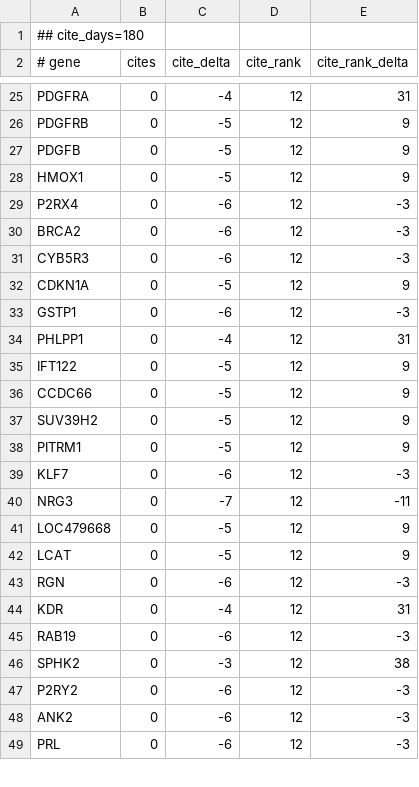
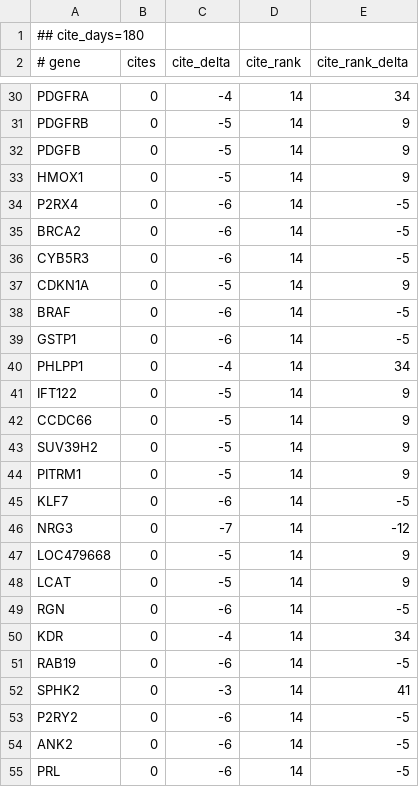
Before and after one commit to broadinstitute/gene-hints, a TSV file: data/canis-lupus-familiaris-pubmed-citations.tsv, drawn as a sheet; only a part is shown, gaps mark what is left out; addresses are those after the commit; the diff covers the shown part only; the diff names each change by its address in the sheet, - before the commit and + after, or states it on an @@ line.

```diff
--- a/data/canis-lupus-familiaris-pubmed-citations.tsv
+++ b/data/canis-lupus-familiaris-pubmed-citations.tsv
-D30:D37 (cite_rank): 12
+D30:D37 (cite_rank): 14
-E30 (cite_rank_delta): 31
+E30 (cite_rank_delta): 34
-E34:E36 (cite_rank_delta): -3
+E34:E36 (cite_rank_delta): -5
+row 38: BRAF | 0 | -6 | 14 | -5
-D39:D55 (cite_rank): 12
+D39:D55 (cite_rank): 14
-E39 (cite_rank_delta): -3
+E39 (cite_rank_delta): -5
-E40 (cite_rank_delta): 31
+E40 (cite_rank_delta): 34
-E45 (cite_rank_delta): -3
+E45 (cite_rank_delta): -5
-E46 (cite_rank_delta): -11
+E46 (cite_rank_delta): -12
-E49 (cite_rank_delta): -3
+E49 (cite_rank_delta): -5
-E50 (cite_rank_delta): 31
+E50 (cite_rank_delta): 34
-E51 (cite_rank_delta): -3
+E51 (cite_rank_delta): -5
-E52 (cite_rank_delta): 38
+E52 (cite_rank_delta): 41
-E53:E55 (cite_rank_delta): -3
+E53:E55 (cite_rank_delta): -5
```
Also changed, not shown: 5 added rows and 61 edited cells elsewhere in this file, data/felis-catus-pubmed-citations.tsv, data/mus-musculus-pubmed-citations.tsv, 2 other files.
